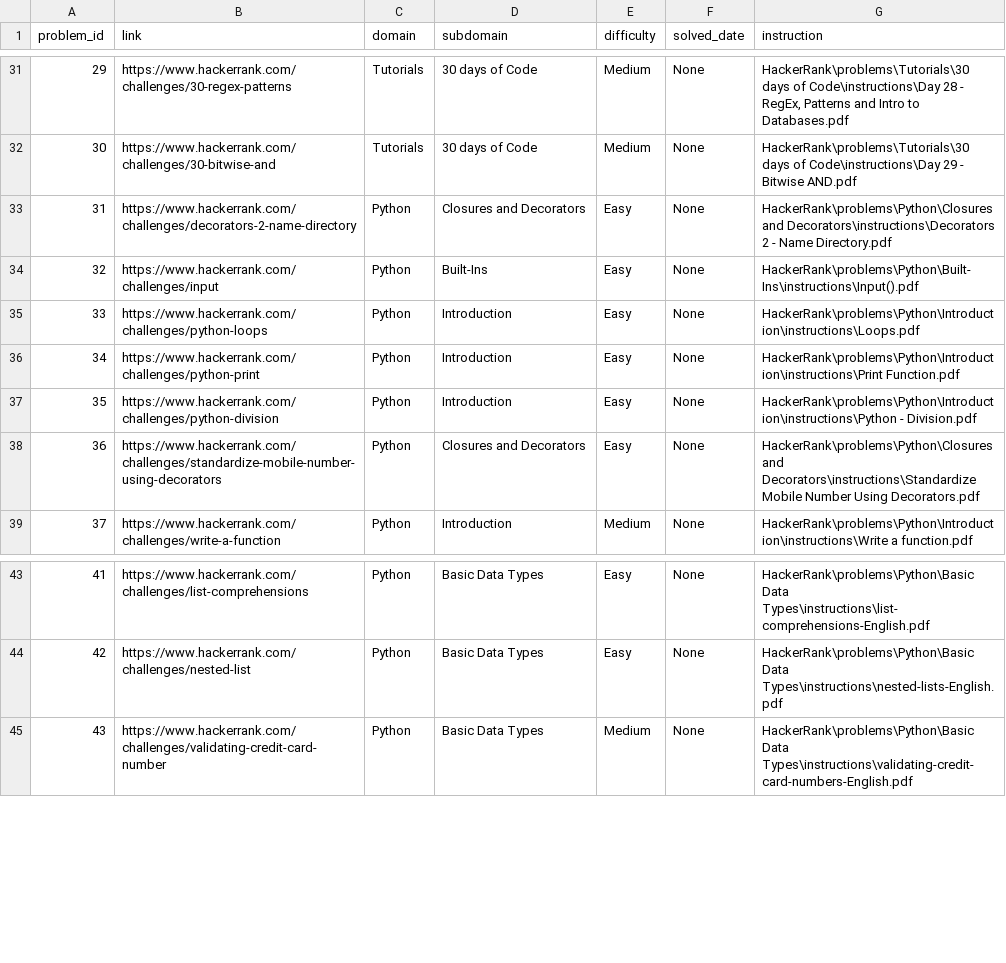
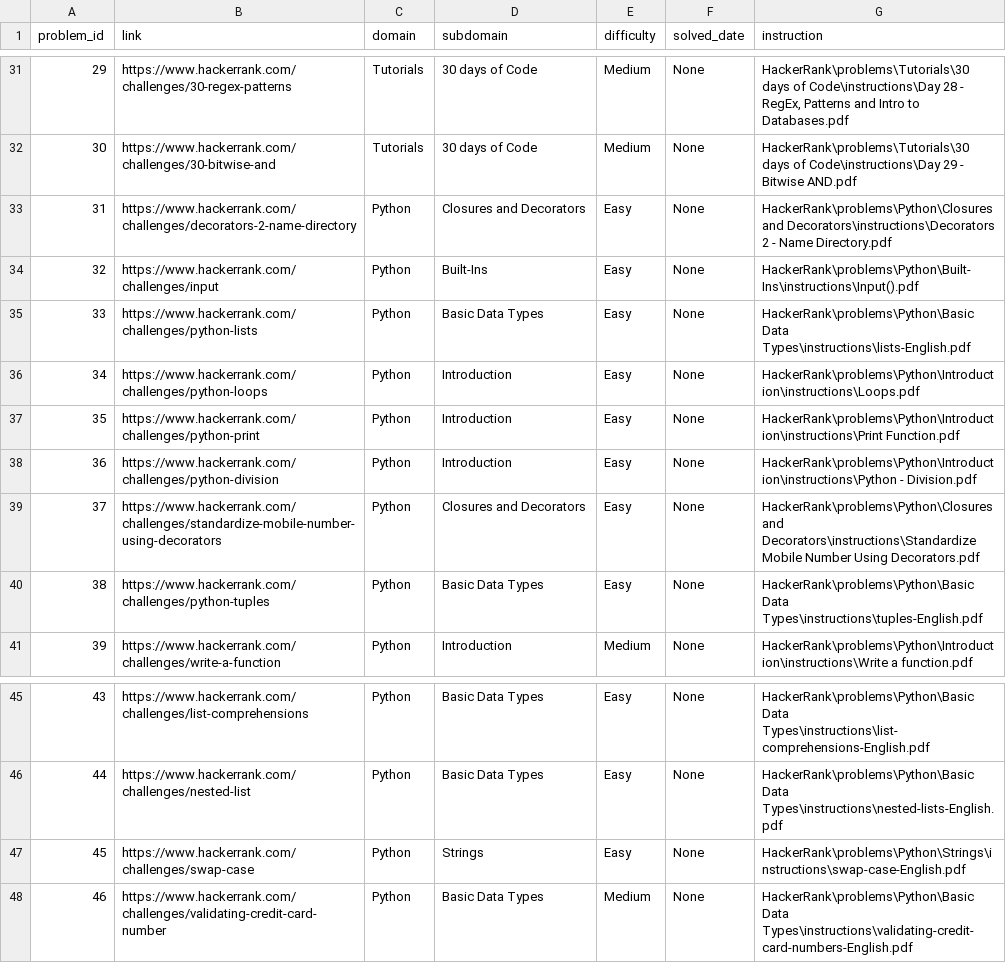
Before and after one commit to Jankol643/exercises, a CSV file: HackerRank/items.csv, drawn as a sheet; only a part is shown, gaps mark what is left out; addresses are those after the commit; the diff names each change by its address in the sheet, - before the commit and + after, or states it on an @@ line.

```diff
--- a/HackerRank/items.csv
+++ b/HackerRank/items.csv
+row 35: 33 | https://www.hackerrank.com/challenges/python-lists | Python | Basic Data Types | Easy | None | HackerRank\problems\Python\Basic Data Types\instructions\lists-English.pdf
@@ column A (problem_id) renumbered from row 36 down @@
+row 40: 38 | https://www.hackerrank.com/challenges/python-tuples | Python | Basic Data Types | Easy | None | HackerRank\problems\Python\Basic Data Types\instructions\tuples-English.pdf
+row 47: 45 | https://www.hackerrank.com/challenges/swap-case | Python | Strings | Easy | None | HackerRank\problems\Python\Strings\instructions\swap-case-English.pdf
```
Also changed, not shown: 1 other file.
